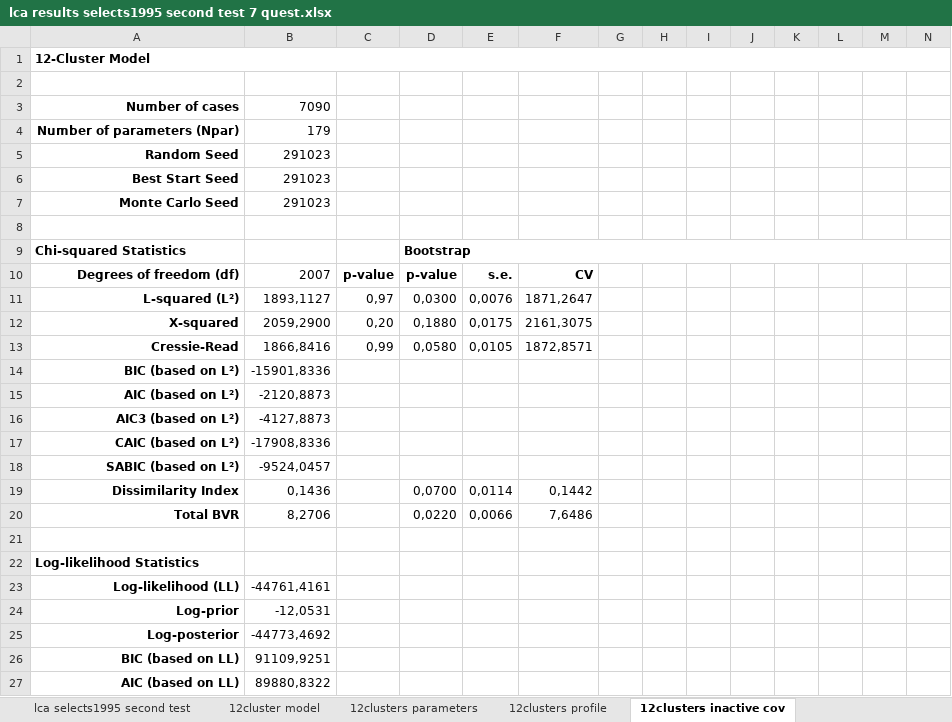
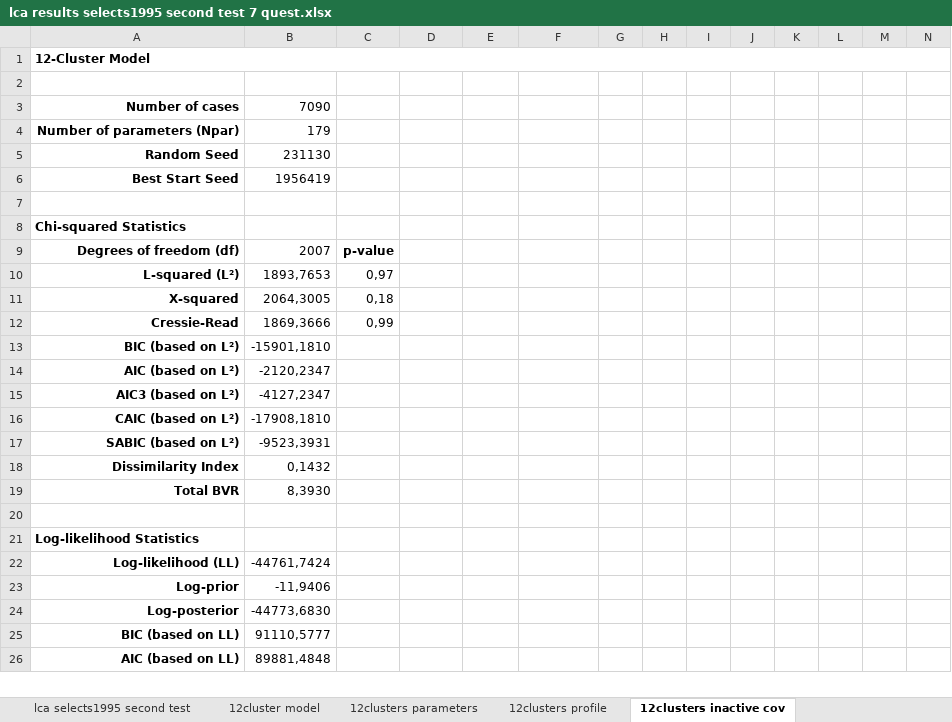
Before and after one commit to Jeylal/master-thesis, an Excel workbook: lca estimations/lca results selects1995 second test 7 quest.xlsx, sheet 12clusters inactive cov, drawn as a sheet; only a part is shown; values as stored, in another font and other column widths than the file's, no borders; removed rows and columns are numbered as before the commit, all else as after; the diff covers the shown part only; the diff names each change by its address in the sheet, - before the commit and + after, or states it on an @@ line.

```diff
--- a/lca estimations/lca results selects1995 second test 7 quest.xlsx (sheet 12clusters inactive cov)
+++ b/lca estimations/lca results selects1995 second test 7 quest.xlsx (sheet 12clusters inactive cov)
-B5: 291023
+B5: 231130
-B6: 291023
+B6: 1956419
-row 7: Monte Carlo Seed | 291023
-D8: Bootstrap
+D8: (empty)
-D9:N9 merged
-D9: p-value
+D9: (empty)
-E9: s.e.
+E9: (empty)
-F9: CV
+F9: (empty)
-B10: 1893,1127
+B10: 1893,7653
-D10: 0,0300
+D10: (empty)
-E10: 0,0076
+E10: (empty)
-F10: 1871,2647
+F10: (empty)
-row 12: X-squared | 2059,2900 | 0,20 | 0,1880 | 0,0175 | 2161,3075
+row 11: X-squared | 2064,3005 | 0,18
-B12: 1866,8416
+B12: 1869,3666
-D12: 0,0580
+D12: (empty)
-E12: 0,0105
+E12: (empty)
-F12: 1872,8571
+F12: (empty)
-B13: -15901,8336
+B13: -15901,1810
-B14: -2120,8873
+B14: -2120,2347
-B15: -4127,8873
+B15: -4127,2347
-B16: -17908,8336
+B16: -17908,1810
-B17: -9524,0457
+B17: -9523,3931
-row 19: Dissimilarity Index | 0,1436 |  | 0,0700 | 0,0114 | 0,1442
-row 20: Total BVR | 8,2706 |  | 0,0220 | 0,0066 | 7,6486
+row 18: Dissimilarity Index | 0,1432
+row 19: Total BVR | 8,3930
-B22: -44761,4161
+B22: -44761,7424
-B23: -12,0531
+B23: -11,9406
-B24: -44773,4692
+B24: -44773,6830
-B25: 91109,9251
+B25: 91110,5777
-B26: 89880,8322
+B26: 89881,4848
```
Also changed, not shown: 77 added rows, 47 removed rows, 8 moved rows and 17 edited cells elsewhere in this sheet, other sheet tabs, 1 other file.
